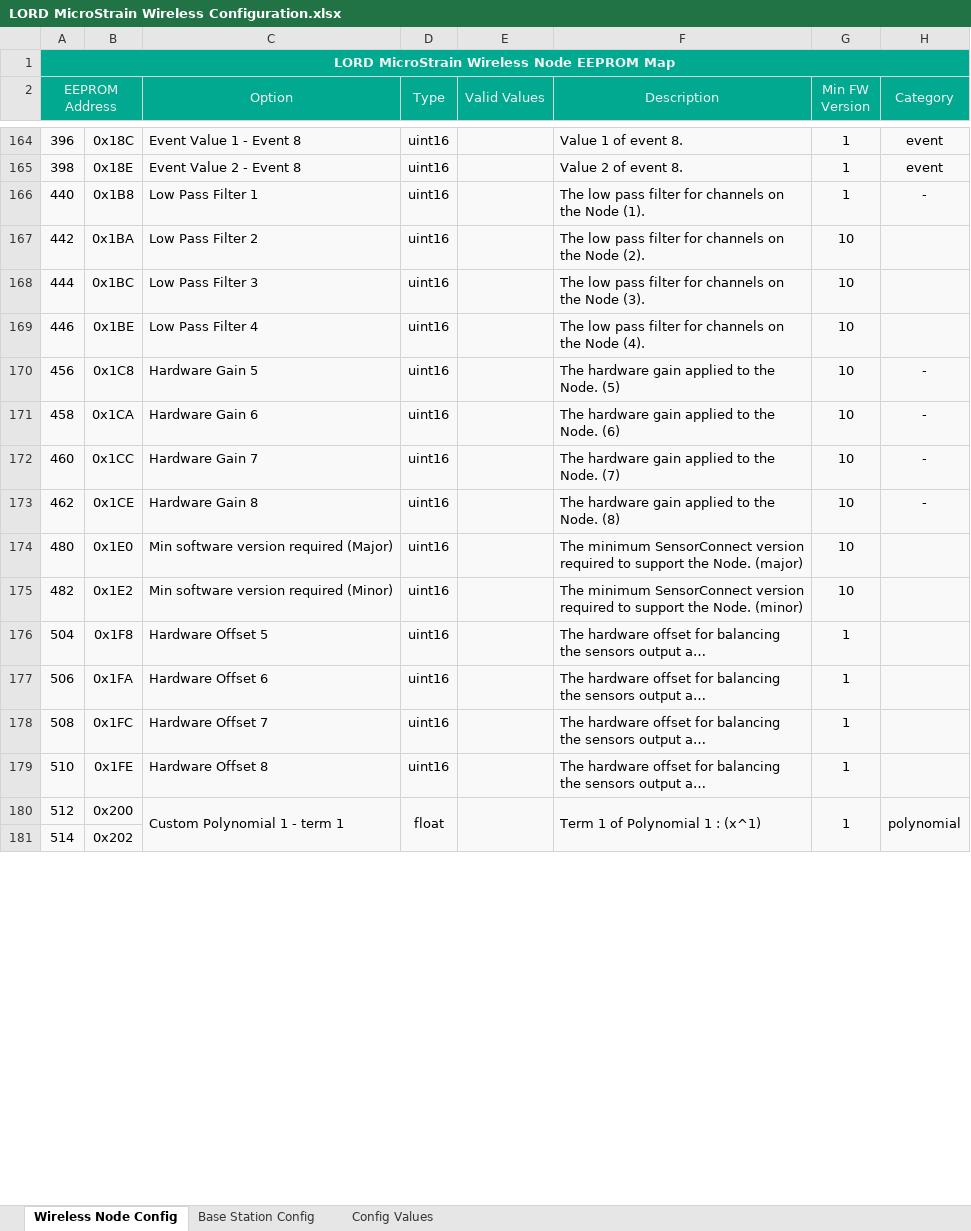
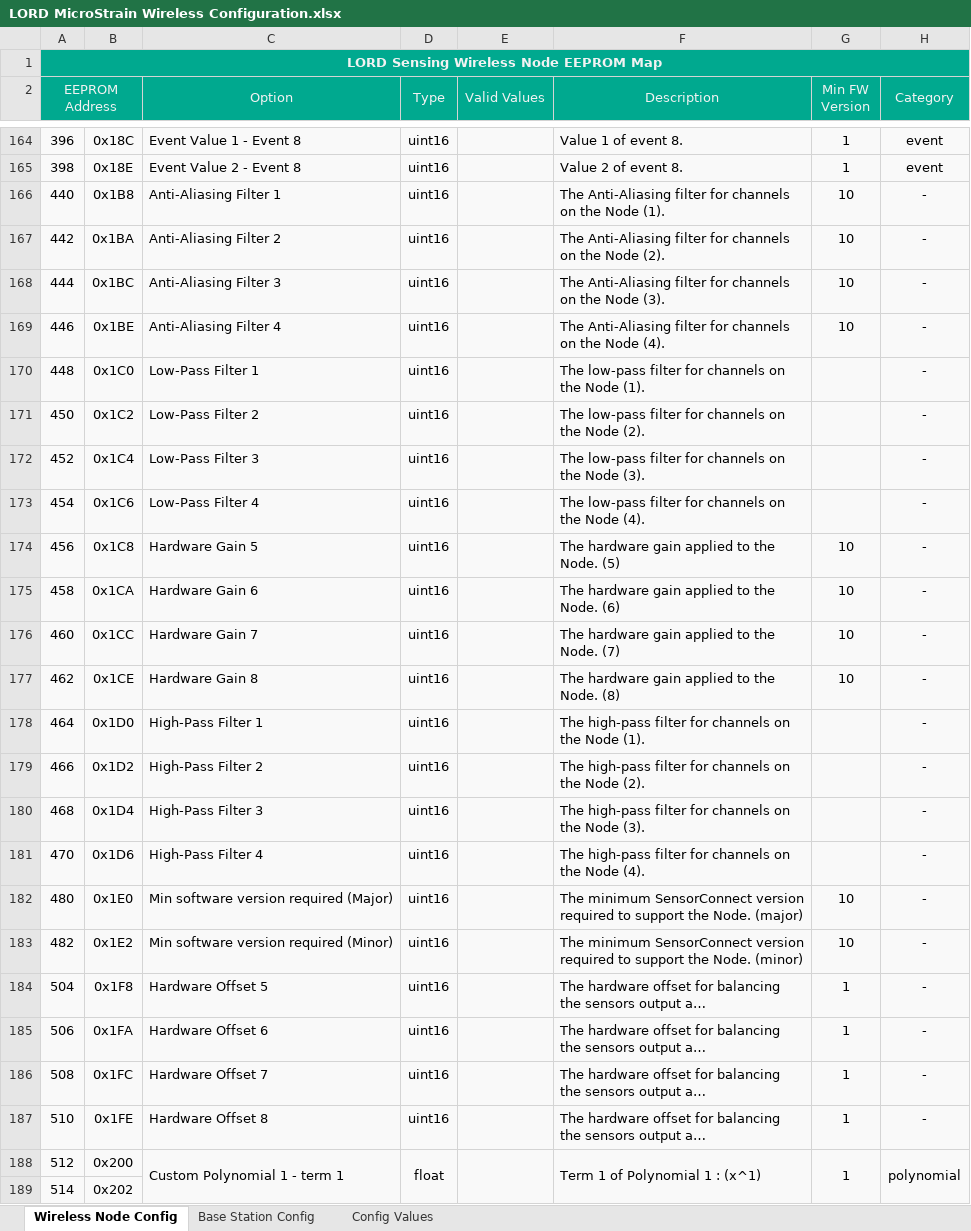
Before and after one commit to LORD-MicroStrain/Protocols, an Excel workbook: Wireless/LORD MicroStrain Wireless Configuration.xlsx, sheet Wireless Node Config, drawn as a sheet; only a part is shown, gaps mark what is left out; long unchanged cells end in …; values as stored, in another font and other column widths than the file's, no borders; conditional formats not drawn; addresses are those after the commit; the diff names each change by its address in the sheet, - before the commit and + after, or states it on an @@ line.

Commit message:
added low-pass and high-pass filter eeproms

```diff
--- a/Wireless/LORD MicroStrain Wireless Configuration.xlsx (sheet Wireless Node Config)
+++ b/Wireless/LORD MicroStrain Wireless Configuration.xlsx (sheet Wireless Node Config)
-A1 (EEPROM Address): LORD MicroStrain Wireless Node EEPROM Map
+A1 (EEPROM Address): LORD Sensing Wireless Node EEPROM Map
-C166 (Option): Low Pass Filter 1
+C166 (Option): Anti-Aliasing Filter 1
-F166 (Description): The low pass filter for…
+F166 (Description): The Anti-Aliasing filter for…
-G166 (Min FW Version): 1
+G166 (Min FW Version): 10
-C167 (Option): Low Pass Filter 2
+C167 (Option): Anti-Aliasing Filter 2
-F167 (Description): The low pass filter for…
+F167 (Description): The Anti-Aliasing filter for…
-H167:H169 (Category): (empty)
+H167:H169 (Category): -
-C168 (Option): Low Pass Filter 3
+C168 (Option): Anti-Aliasing Filter 3
-F168 (Description): The low pass filter for…
+F168 (Description): The Anti-Aliasing filter for…
-C169 (Option): Low Pass Filter 4
+C169 (Option): Anti-Aliasing Filter 4
-F169 (Description): The low pass filter for…
+F169 (Description): The Anti-Aliasing filter for…
+row 170: 448 | 0x1C0 | Low-Pass Filter 1 | uint16 |  | The low-pass filter for channels on the Node (1). |  | -
+row 171: 450 | 0x1C2 | Low-Pass Filter 2 | uint16 |  | The low-pass filter for channels on the Node (2). |  | -
+row 172: 452 | 0x1C4 | Low-Pass Filter 3 | uint16 |  | The low-pass filter for channels on the Node (3). |  | -
+row 173: 454 | 0x1C6 | Low-Pass Filter 4 | uint16 |  | The low-pass filter for channels on the Node (4). |  | -
+row 178: 464 | 0x1D0 | High-Pass Filter 1 | uint16 |  | The high-pass filter for channels on the Node (1). |  | -
+row 179: 466 | 0x1D2 | High-Pass Filter 2 | uint16 |  | The high-pass filter for channels on the Node (2). |  | -
+row 180: 468 | 0x1D4 | High-Pass Filter 3 | uint16 |  | The high-pass filter for channels on the Node (3). |  | -
+row 181: 470 | 0x1D6 | High-Pass Filter 4 | uint16 |  | The high-pass filter for channels on the Node (4). |  | -
-H182:H187 (Category): (empty)
+H182:H187 (Category): -
```
Also changed, not shown: sheet Config Values, sheet Base Station Config, formulas that keep their value, 2 other files.
